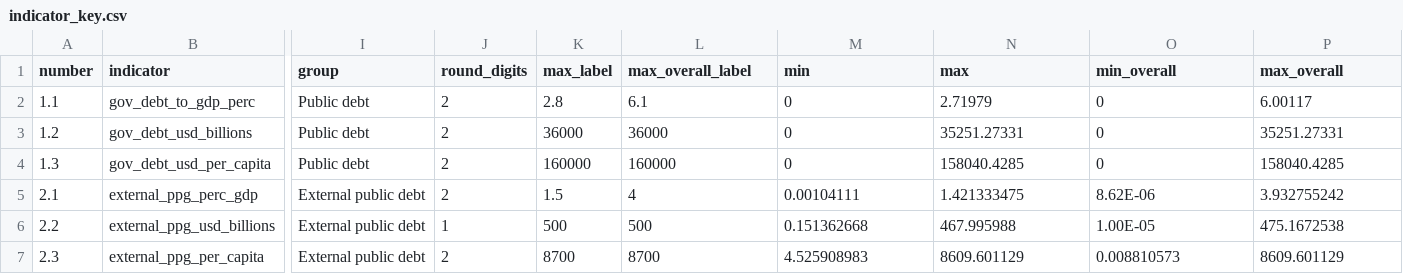
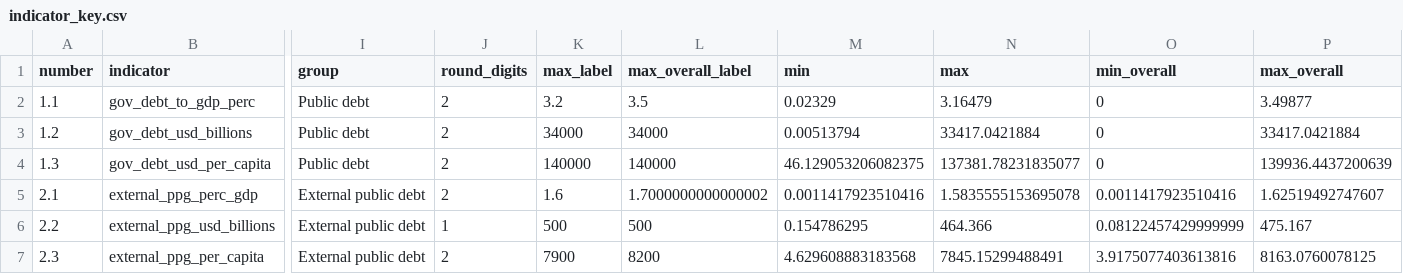
Before and after one commit to unctad-infovis/2023-gcrg_debt, a CSV file: assets/data/indicator_key.csv, drawn as a sheet; only a part is shown, gaps mark what is left out; the diff covers the shown part only; the diff names each change by its address in the sheet, - before the commit and + after, or states it on an @@ line.

```diff
--- a/assets/data/indicator_key.csv
+++ b/assets/data/indicator_key.csv
-K2 (max_label): 2.8
+K2 (max_label): 3.2
-L2 (max_overall_label): 6.1
+L2 (max_overall_label): 3.5
-M2 (min): 0
+M2 (min): 0.02329
-N2 (max): 2.71979
+N2 (max): 3.16479
-P2 (max_overall): 6.00117
+P2 (max_overall): 3.49877
-K3 (max_label): 36000
+K3 (max_label): 34000
-L3 (max_overall_label): 36000
+L3 (max_overall_label): 34000
-M3 (min): 0
+M3 (min): 0.00513794
-N3 (max): 35251.27331
+N3 (max): 33417.0421884
-P3 (max_overall): 35251.27331
+P3 (max_overall): 33417.0421884
-K4 (max_label): 160000
+K4 (max_label): 140000
-L4 (max_overall_label): 160000
+L4 (max_overall_label): 140000
-M4 (min): 0
+M4 (min): 46.129053206082375
-N4 (max): 158040.4285
+N4 (max): 137381.78231835077
-P4 (max_overall): 158040.4285
+P4 (max_overall): 139936.4437200639
-K5 (max_label): 1.5
+K5 (max_label): 1.6
-L5 (max_overall_label): 4
+L5 (max_overall_label): 1.7000000000000002
-M5 (min): 0.00104111
+M5 (min): 0.0011417923510416
-N5 (max): 1.421333475
+N5 (max): 1.5835555153695078
-O5 (min_overall): 8.62E-06
+O5 (min_overall): 0.0011417923510416
-P5 (max_overall): 3.932755242
+P5 (max_overall): 1.62519492747607
-M6 (min): 0.151362668
+M6 (min): 0.154786295
-N6 (max): 467.995988
+N6 (max): 464.366
-O6 (min_overall): 1.00E-05
+O6 (min_overall): 0.08122457429999999
-P6 (max_overall): 475.1672538
+P6 (max_overall): 475.167
-K7 (max_label): 8700
+K7 (max_label): 7900
-L7 (max_overall_label): 8700
+L7 (max_overall_label): 8200
-M7 (min): 4.525908983
+M7 (min): 4.629608883183568
-N7 (max): 8609.601129
+N7 (max): 7845.15299488491
-O7 (min_overall): 0.008810573
+O7 (min_overall): 3.9175077403613816
-P7 (max_overall): 8609.601129
+P7 (max_overall): 8163.0760078125
```
Also changed, not shown: 89 edited cells elsewhere in this file, public/assets/data/id_key.csv, public/assets/data/indicator_key.csv, 22 other files.
